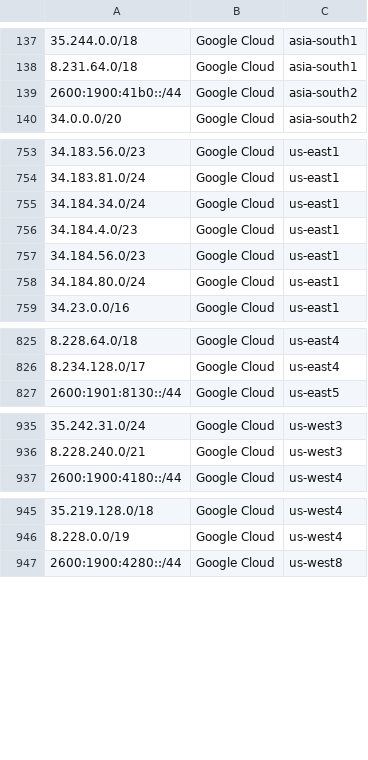
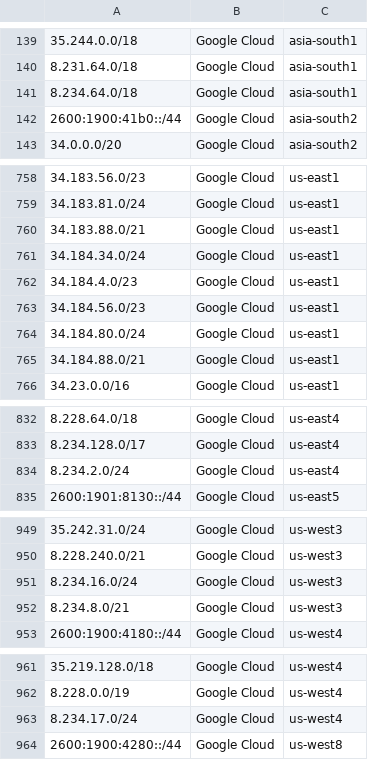
Before and after one commit to KustoKing/known-ip-addresses, a CSV file: cloud-ip-ranges/gcp-service-tags.csv, drawn as a sheet; only a part is shown, gaps mark what is left out; the diff covers the shown part only.

```diff
--- a/cloud-ip-ranges/gcp-service-tags.csv
+++ b/cloud-ip-ranges/gcp-service-tags.csv
@@ -138,2 +140,3 @@
 "8.231.64.0/18","Google Cloud","asia-south1"
+"8.234.64.0/18","Google Cloud","asia-south1"
 "2600:1900:41b0::/44","Google Cloud","asia-south2"
@@ -754,2 +759,3 @@
 "34.183.81.0/24","Google Cloud","us-east1"
+"34.183.88.0/21","Google Cloud","us-east1"
 "34.184.34.0/24","Google Cloud","us-east1"
@@ -758,2 +764,3 @@
 "34.184.80.0/24","Google Cloud","us-east1"
+"34.184.88.0/21","Google Cloud","us-east1"
 "34.23.0.0/16","Google Cloud","us-east1"
@@ -826,2 +833,3 @@
 "8.234.128.0/17","Google Cloud","us-east4"
+"8.234.2.0/24","Google Cloud","us-east4"
 "2600:1901:8130::/44","Google Cloud","us-east5"
@@ -936,2 +950,4 @@
 "8.228.240.0/21","Google Cloud","us-west3"
+"8.234.16.0/24","Google Cloud","us-west3"
+"8.234.8.0/21","Google Cloud","us-west3"
 "2600:1900:4180::/44","Google Cloud","us-west4"
@@ -946,2 +962,3 @@
 "8.228.0.0/19","Google Cloud","us-west4"
+"8.234.17.0/24","Google Cloud","us-west4"
 "2600:1900:4280::/44","Google Cloud","us-west8"
```
Also changed, not shown: 10 added rows elsewhere in this file.
